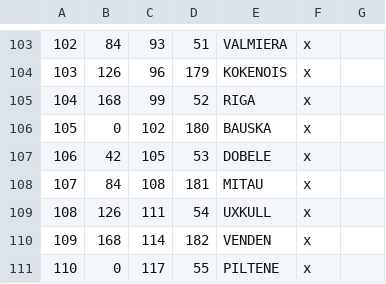
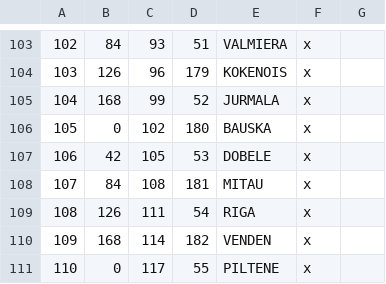
Before and after one commit to Licarious/MNR2, a CSV file: map_data/definition.csv, drawn as a sheet; only a part is shown, gaps mark what is left out; the diff covers the shown part only.

```diff
--- a/map_data/definition.csv
+++ b/map_data/definition.csv
@@ -104,3 +104,3 @@
 103;126;96;179;KOKENOIS;x;
-104;168;99;52;RIGA;x;
+104;168;99;52;JURMALA;x;
 105;0;102;180;BAUSKA;x;
@@ -108,3 +108,3 @@
 107;84;108;181;MITAU;x;
-108;126;111;54;UXKULL;x;
+108;126;111;54;RIGA;x;
 109;168;114;182;VENDEN;x;
```
Also changed, not shown: 34 edited cells elsewhere in this file, map_data/adjacencies.csv, 22 other files.
